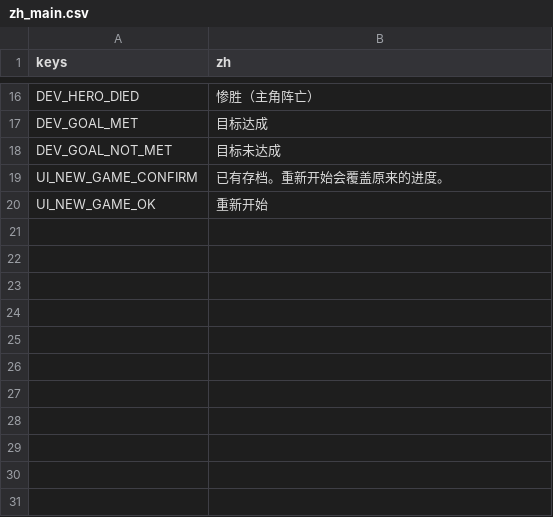
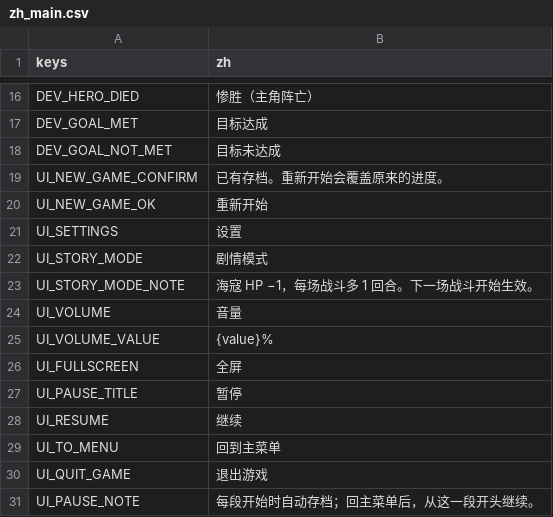
Before and after one commit to Karrhe/YongChang-public, a CSV file: data/text/zh_main.csv, drawn as a sheet; only a part is shown, gaps mark what is left out.

```diff
--- a/data/text/zh_main.csv
+++ b/data/text/zh_main.csv
@@ -25 +25,12 @@ UI_NEW_GAME_CONFIRM,已有存档。重新开始会覆盖原来的进度。
 UI_NEW_GAME_OK,重新开始
+UI_SETTINGS,设置
+UI_STORY_MODE,剧情模式
+UI_STORY_MODE_NOTE,海寇 HP −1，每场战斗多 1 回合。下一场战斗开始生效。
+UI_VOLUME,音量
+UI_VOLUME_VALUE,{value}%
+UI_FULLSCREEN,全屏
+UI_PAUSE_TITLE,暂停
+UI_RESUME,继续
+UI_TO_MENU,回到主菜单
+UI_QUIT_GAME,退出游戏
+UI_PAUSE_NOTE,每段开始时自动存档；回主菜单后，从这一段开头继续。
```
Also changed, not shown: data/text/battle.csv, data/text/flow.csv, 36 other files.
